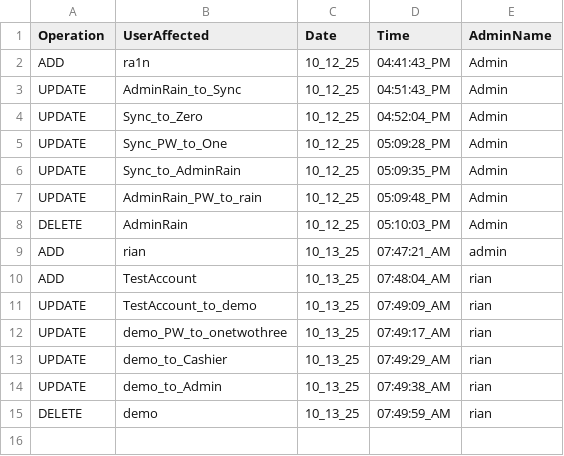
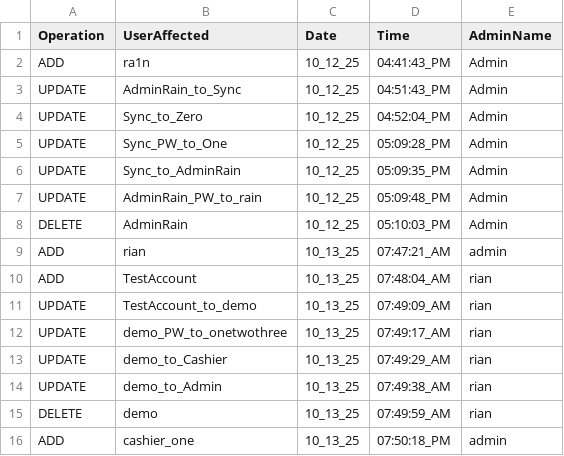
Before and after one commit to 0xRa1n/POSSystem, a CSV file: database/logs/adminUserLogs.csv, drawn as a sheet.

```diff
--- a/database/logs/adminUserLogs.csv
+++ b/database/logs/adminUserLogs.csv
@@ -15 +15,2 @@ UPDATE,demo_to_Admin,10_13_25,07:49:38_AM,rian
 DELETE,demo,10_13_25,07:49:59_AM,rian
+ADD,cashier_one,10_13_25,07:50:18_PM,admin
```
Also changed, not shown: database/logs/productsLogs.csv, database/products.csv, 3 other files.
